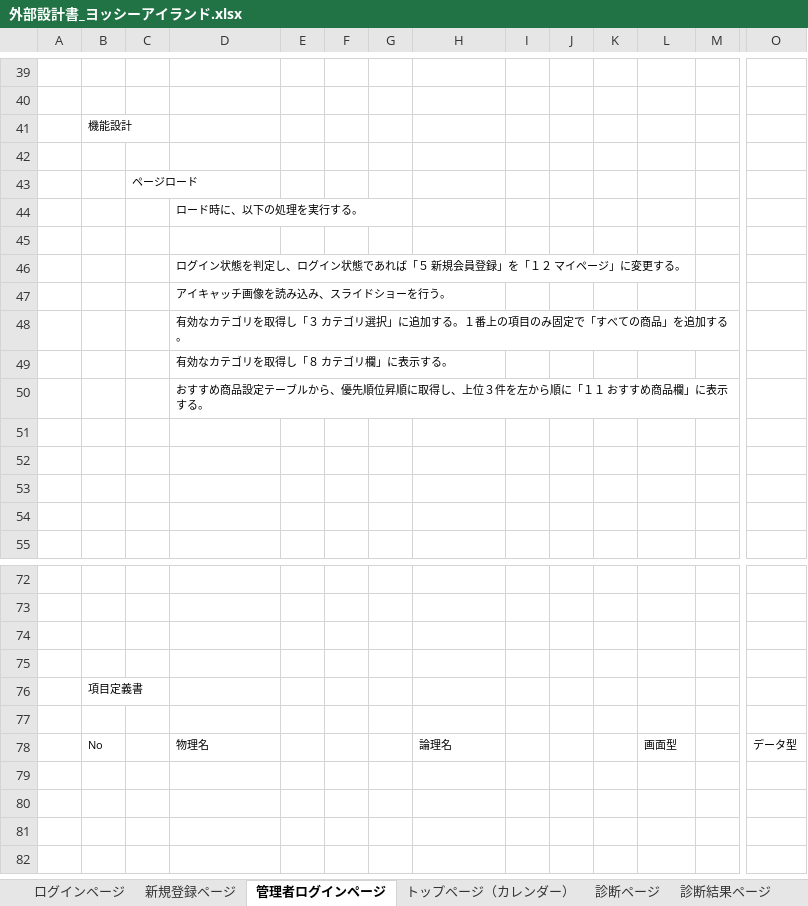
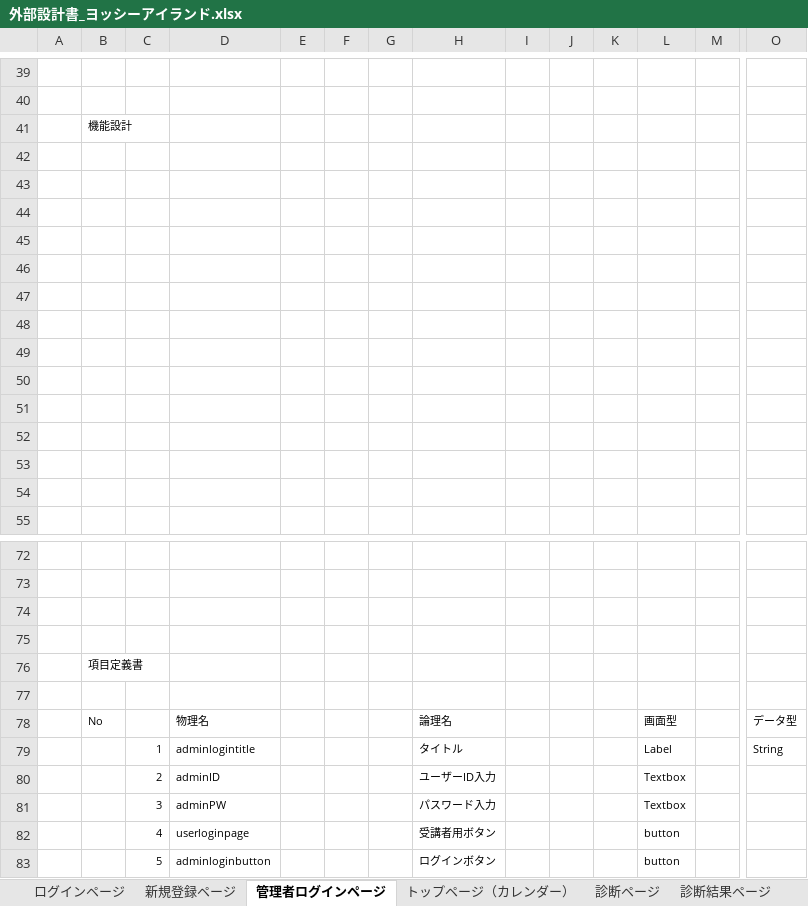
Before and after one commit to DOJO-2021/C-3, an Excel workbook: documnets/外部設計書_ヨッシーアイランド.xlsx, sheet 管理者ログインページ, drawn as a sheet; only a part is shown, gaps mark what is left out; values as stored, in another font and other column widths than the file's, no borders; charts and pictures not drawn; removed rows and columns are numbered as before the commit, all else as after; rows hold the shown columns only; the diff names each change by its address in the sheet, - before the commit and + after, or states it on an @@ line.

```diff
--- a/documnets/外部設計書_ヨッシーアイランド.xlsx (sheet 管理者ログインページ)
+++ b/documnets/外部設計書_ヨッシーアイランド.xlsx (sheet 管理者ログインページ)
-row 43:  |  | ページロード
-row 44:  |  |  | ロード時に、以下の処理を実行する。
-D44: ログイン状態を判定し、ログイン状態であれば「５ 新規会員登録」を「１２ マイページ」に変更する。
+D44: (empty)
-D45: アイキャッチ画像を読み込み、スライドショーを行う。
+D45: (empty)
-D46: 有効なカテゴリを取得し「３ カテゴリ選択」に追加する。１番上の項目のみ固定で「すべての商品」を追加する。
+D46: (empty)
-D47: 有効なカテゴリを取得し「８ カテゴリ欄」に表示する。
+D47: (empty)
-D48: おすすめ商品設定テーブルから、優先順位昇順に取得し、上位３件を左から順に「１１ おすすめ商品欄」に表示する。
+D48: (empty)
+row 49: (empty)
+row 50: (empty)
+row 79:  |  | 1 | adminlogintitle |  |  |  | タイトル |  |  |  | Label |  | String
+row 80:  |  | 2 | adminID |  |  |  | ユーザーID入力 |  |  |  | Textbox
+row 81:  |  | 3 | adminPW |  |  |  | パスワード入力 |  |  |  | Textbox
+row 82:  |  | 4 | userloginpage |  |  |  | 受講者用ボタン |  |  |  | button
+row 83:  |  | 5 | adminloginbutton |  |  |  | ログインボタン |  |  |  | button
```
Also changed, not shown: sheet 診断結果ページ, sheet トップページ（管理者）, sheet 新規登録ページ, sheet ログインページ, sheet ヘッダー, sheet フッター, charts or pictures.
